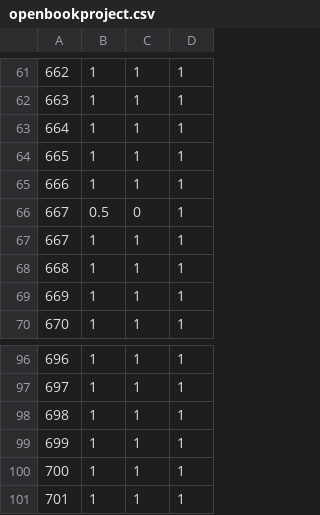
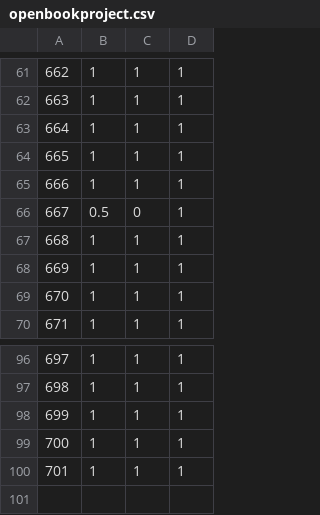
Before and after one commit to cse403trackforever/trackforever, a CSV file: reports/week7/Initial Results/Google Code/OpenBookProjectBiased/openbookproject.csv, drawn as a sheet; only a part is shown, gaps mark what is left out; the diff names each change by its address in the sheet, - before the commit and + after, or states it on an @@ line.

Commit message:
[Update] Added total number of issues examined to report.

```diff
--- a/reports/week7/Initial Results/Google Code/OpenBookProjectBiased/openbookproject.csv
+++ b/reports/week7/Initial Results/Google Code/OpenBookProjectBiased/openbookproject.csv
@@ column A renumbered between rows 67 and 100 @@
-row 101: 701 | 1 | 1 | 1
```
Also changed, not shown: 3 other files.
